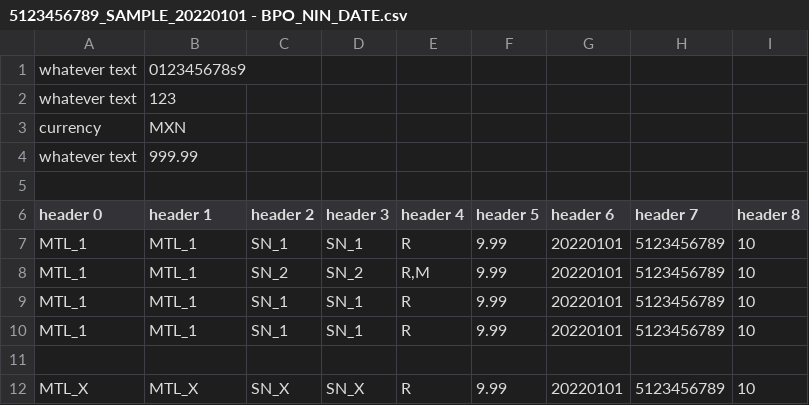
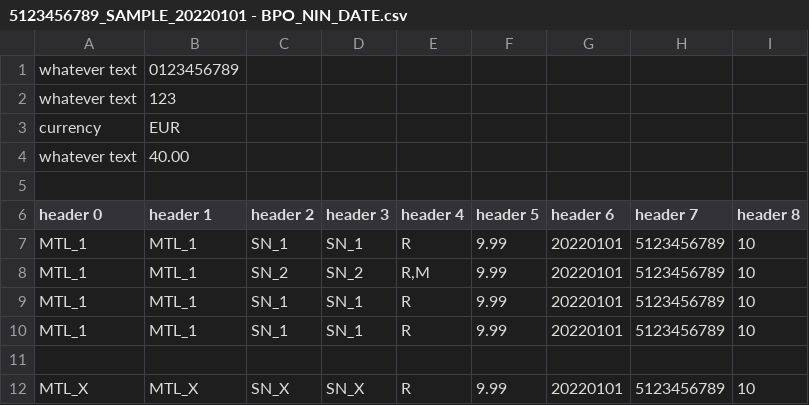
Before and after one commit to armandog/armandog, a CSV file: 5123456789_SAMPLE_20220101 - BPO_NIN_DATE.csv, drawn as a sheet.

Commit message:
Update 5123456789_SAMPLE_20220101 - BPO_NIN_DATE.csv

```diff
--- a/5123456789_SAMPLE_20220101 - BPO_NIN_DATE.csv
+++ b/5123456789_SAMPLE_20220101 - BPO_NIN_DATE.csv
@@ -1,5 +1,5 @@
-whatever text,012345678s9,
+whatever text,0123456789,
 whatever text,123,
-currency,MXN,
-whatever text,999.99,
+currency,EUR,
+whatever text,40.00,
 ,,,
```
